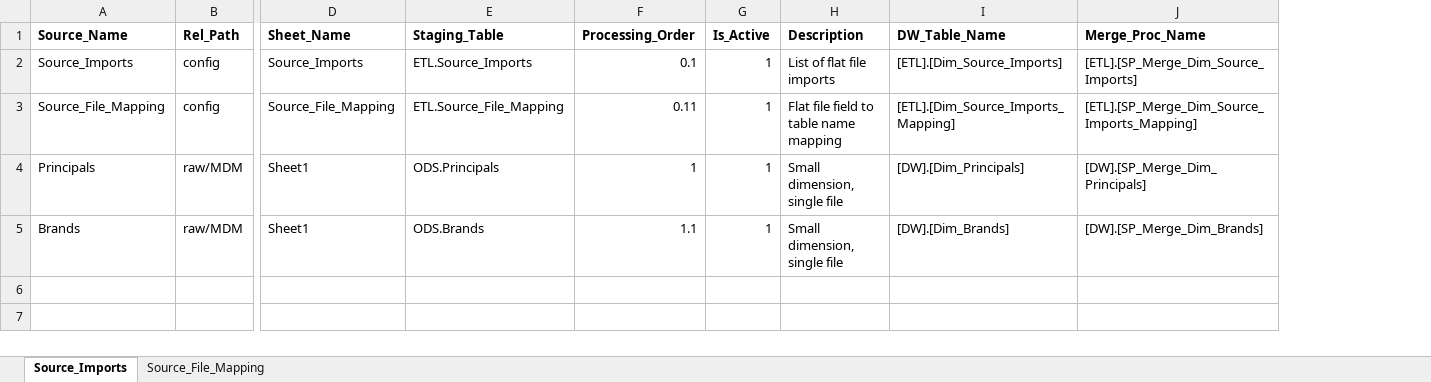
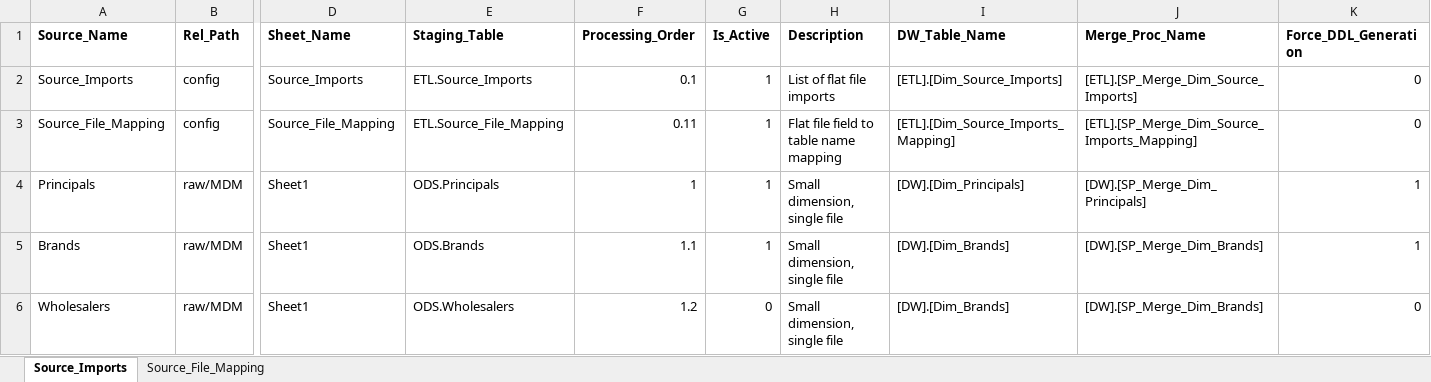
Before and after one commit to Emilio-Martin-DataEng/SISRI-ETL, an Excel workbook: config/etl_config.xlsx, sheet Source_Imports, drawn as a sheet; only a part is shown, gaps mark what is left out; values as stored, in another font and other column widths than the file's, no borders; rows hold the shown columns only; the diff names each change by its address in the sheet, - before the commit and + after, or states it on an @@ line.

```diff
--- a/config/etl_config.xlsx (sheet Source_Imports)
+++ b/config/etl_config.xlsx (sheet Source_Imports)
+column K (Force_DDL_Generation), rows 2-5: 0 | 0 | 1 | 1
+row 6: Wholesalers | raw/MDM | Sheet1 | ODS.Wholesalers | 1.2 | 0 | Small dimension, single file | [DW].[Dim_Brands] | [DW].[SP_Merge_Dim_Brands] | 0
```
Also changed, not shown: sheet Source_File_Mapping, 7 other files.
